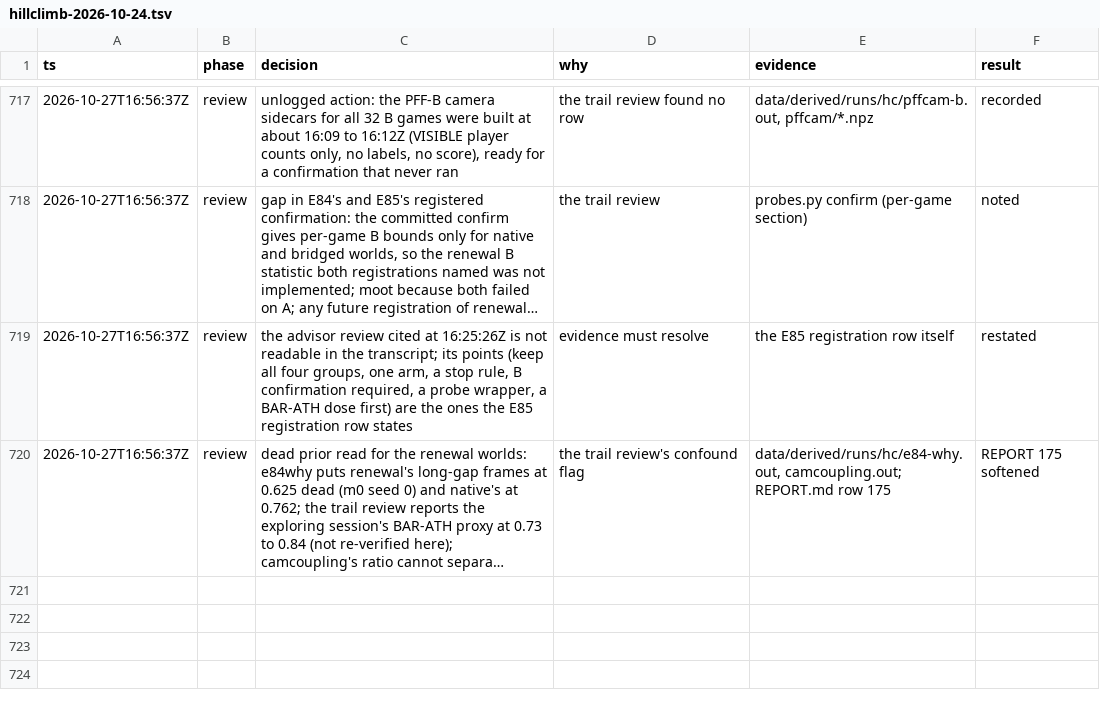
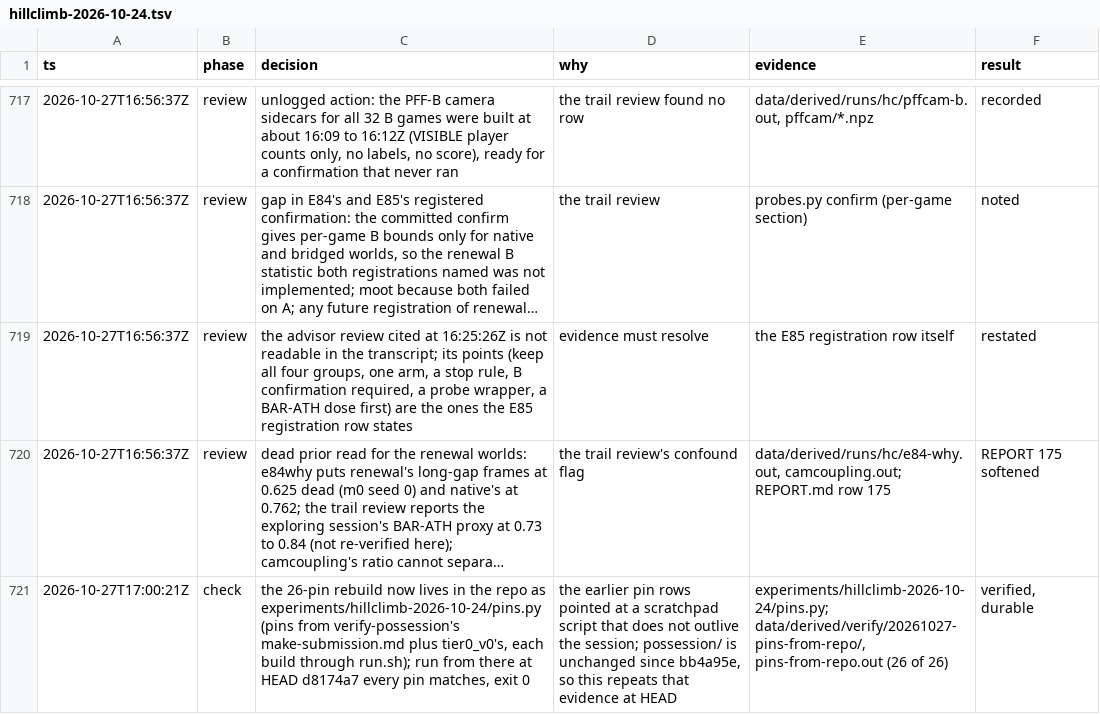
Before and after one commit to shishirmehto/more-than-a-hack-2027, a TSV file: .audit/hillclimb-2026-10-24.tsv, drawn as a sheet; only a part is shown, gaps mark what is left out; long unchanged cells end in …; the diff names each change by its address in the sheet, - before the commit and + after, or states it on an @@ line.

Commit message:
Add pins.py, the 26-pin rebuild check, to the repo
It rebuilds every pinned params file through make-submission, saving each
run through verify-possession's run.sh, and compares each CSV's sha256 with
the pin in make-submission.md (tier0_v0's pin is in the script). All 26
match at d8174a7.

```diff
--- a/.audit/hillclimb-2026-10-24.tsv
+++ b/.audit/hillclimb-2026-10-24.tsv
+row 721: 2026-10-27T17:00:21Z | check | the 26-pin rebuild now lives in the repo as experiments/hillclimb-2026-10-24/pins.py (pins from verify-possession's make-submission.md plus tier0_v0's, each build through run.sh); run from there at HEAD d8174a7 every pin matches, exit 0 | the earlier pin rows pointed at a scratchpad script that does not outlive the session; possession/ is unchanged since bb4a95e, so this repeats that evidence at HEAD | experiments/hillclimb-2026-10-24/pins.py; data/derived/verify/20261027-pins-from-repo/, pins-from-repo.out (26 of 26) | verified, durable
```
Also changed, not shown: 1 other file.
